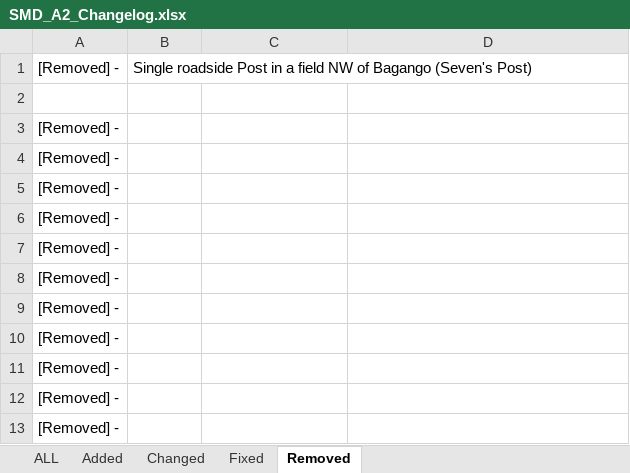
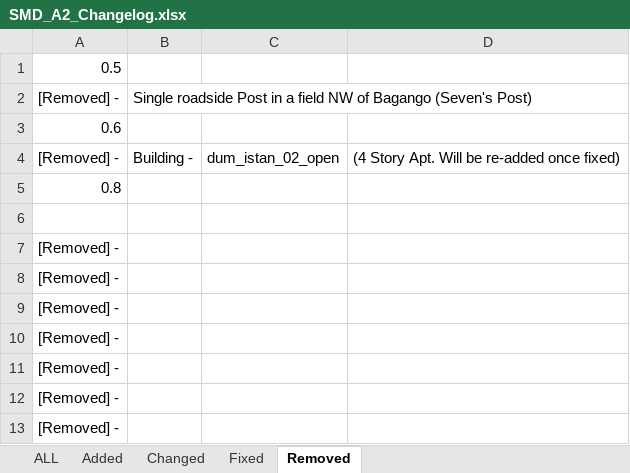
Before and after one commit to CiFor/DayZ_Sahrani, an Excel workbook: Documentation_and_Tools/Tools/SMD_A2_Changelog.xlsx, sheet Removed, drawn as a sheet; only a part is shown; the shorter side is filled out with more unchanged rows; values as stored, in another font and other column widths than the file's, no borders; removed rows and columns are numbered as before the commit, all else as after; the diff names each change by its address in the sheet, - before the commit and + after, or states it on an @@ line.

```diff
--- a/Documentation_and_Tools/Tools/SMD_A2_Changelog.xlsx (sheet Removed)
+++ b/Documentation_and_Tools/Tools/SMD_A2_Changelog.xlsx (sheet Removed)
+row 1: 0.5
+row 3: 0.6
+row 4: [Removed] - | Building - | dum_istan_02_open | (4 Story Apt. Will be re-added once fixed)
+row 5: 0.8
-row 3: [Removed] -
```
Also changed, not shown: sheet ALL, sheet Added, sheet Fixed, Documentation_and_Tools/Tools/Mega Items List.xlsx.
